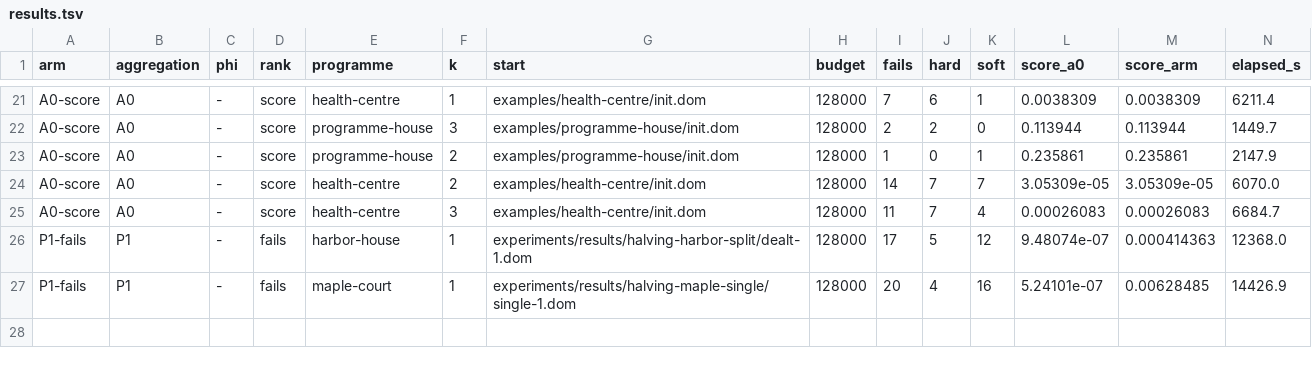
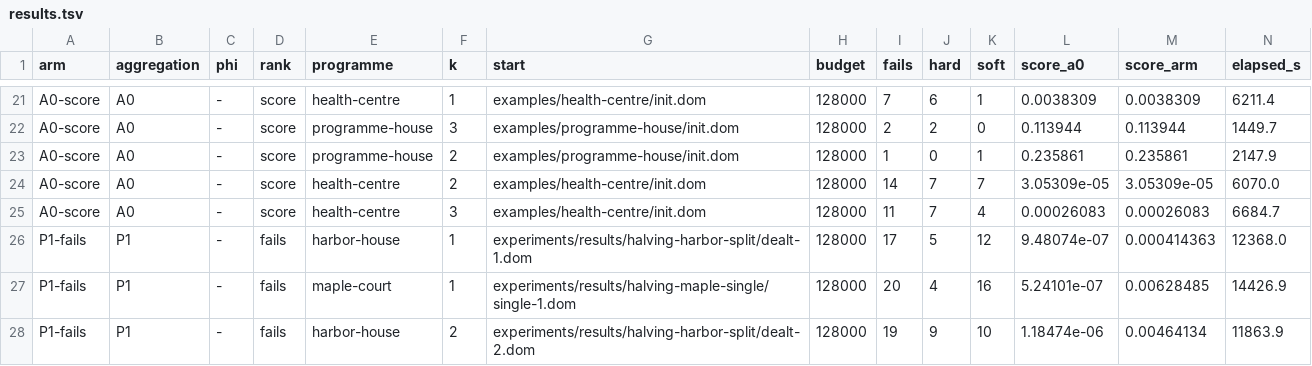
Before and after one commit to brunopostle/homemaker-layout, a TSV file: experiments/results/phase3-q2/results.tsv, drawn as a sheet; only a part is shown, gaps mark what is left out; rows hold the shown columns only; the diff names each change by its address in the sheet, - before the commit and + after, or states it on an @@ line.

```diff
--- a/experiments/results/phase3-q2/results.tsv
+++ b/experiments/results/phase3-q2/results.tsv
+row 28: P1-fails | P1 | - | fails | harbor-house | 2 | experiments/results/halving-harbor-split/dealt-2.dom | 128000 | 19 | 9 | 10 | 1.18474e-06 | 0.00464134 | 11863.9
```
Also changed, not shown: 2 other files.
